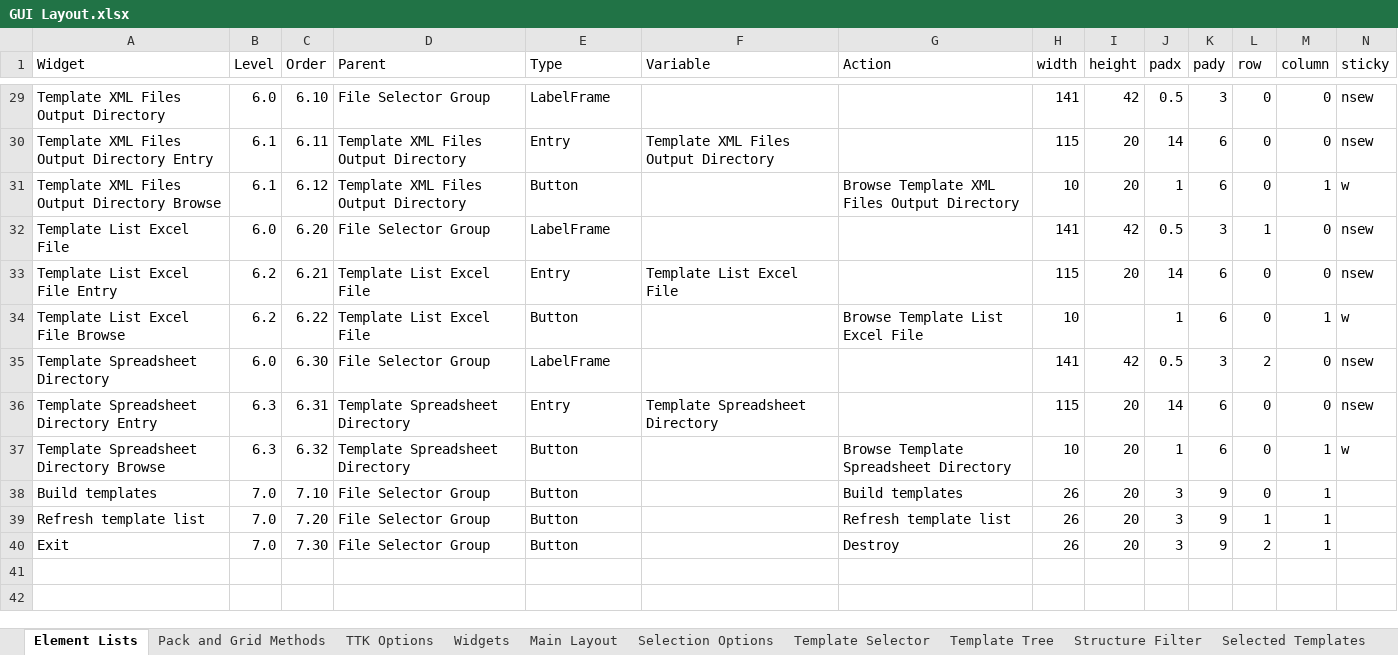
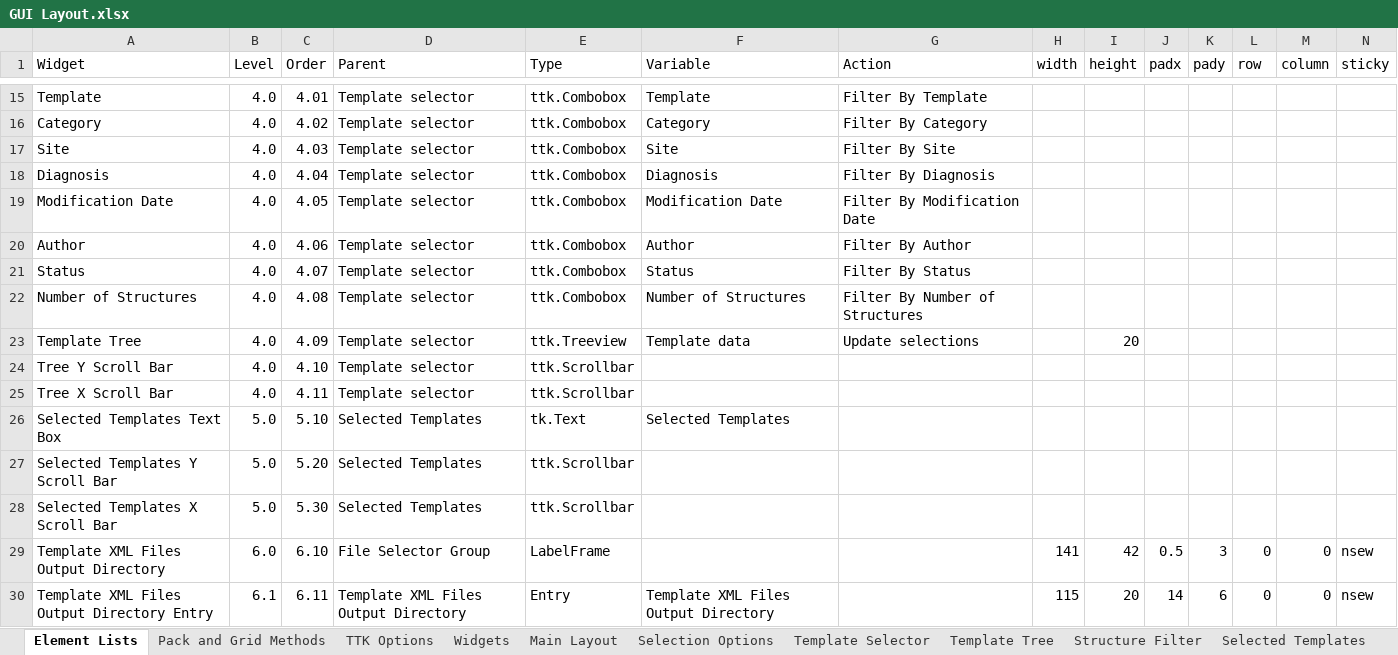
Before and after one commit to GregSal/EclipseTemplates, an Excel workbook: ManageStructuresTemplates/GUI Layout.xlsx, sheet Element Lists, drawn as a sheet; only a part is shown, gaps mark what is left out; the shorter side is filled out with more unchanged rows; values as stored, in another font and other column widths than the file's, no borders; table styles not drawn; rows hold the shown columns only; the diff covers the shown part only; the diff names each change by its address in the sheet, - before the commit and + after, or states it on an @@ line.

```diff
--- a/ManageStructuresTemplates/GUI Layout.xlsx (sheet Element Lists)
+++ b/ManageStructuresTemplates/GUI Layout.xlsx (sheet Element Lists)
@@ row 15 unhidden: Template | 4.0 | 4.01 | Template selector | ttk.Combobox | Template | Filter By Template @@
@@ row 16 unhidden: Category | 4.0 | 4.02 | Template selector | ttk.Combobox | Category | Filter By Category @@
@@ row 17 unhidden: Site | 4.0 | 4.03 | Template selector | ttk.Combobox | Site | Filter By Site @@
@@ row 18 unhidden: Diagnosis | 4.0 | 4.04 | Template selector | ttk.Combobox | Diagnosis | Filter By Diagnosis @@
@@ row 19 unhidden: Modification Date | 4.0 | 4.05 | Template selector | ttk.Combobox | Modification Date | Filter By Modification Date @@
@@ row 20 unhidden: Author | 4.0 | 4.06 | Template selector | ttk.Combobox | Author | Filter By Author @@
@@ row 21 unhidden: Status | 4.0 | 4.07 | Template selector | ttk.Combobox | Status | Filter By Status @@
@@ row 22 unhidden: Number of Structures | 4.0 | 4.08 | Template selector | ttk.Combobox | Number of Structures | Filter By Number of Structures @@
+row 23: Template Tree | 4.0 | 4.09 | Template selector | ttk.Treeview | Template data | Update selections |  | 20
@@ row 24 unhidden: Tree Y Scroll Bar | 4.0 | 4.10 | Template selector | ttk.Scrollbar @@
@@ row 25 unhidden: Tree X Scroll Bar | 4.0 | 4.11 | Template selector | ttk.Scrollbar @@
@@ row 26 unhidden: Selected Templates Text Box | 5.0 | 5.10 | Selected Templates | tk.Text | Selected Templates @@
@@ row 27 unhidden: Selected Templates Y Scroll Bar | 5.0 | 5.20 | Selected Templates | ttk.Scrollbar @@
@@ row 28 unhidden: Selected Templates X Scroll Bar | 5.0 | 5.30 | Selected Templates | ttk.Scrollbar @@
```
Also changed, not shown: 14 hidden or unhidden rows elsewhere in this sheet, sheet Character spacing, sheet Tree Headers, charts or pictures, 7 other files.
